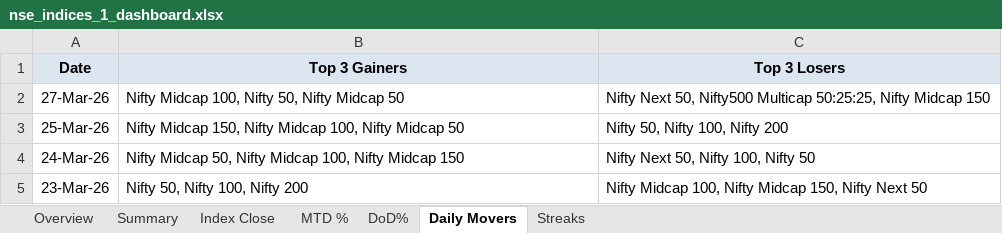
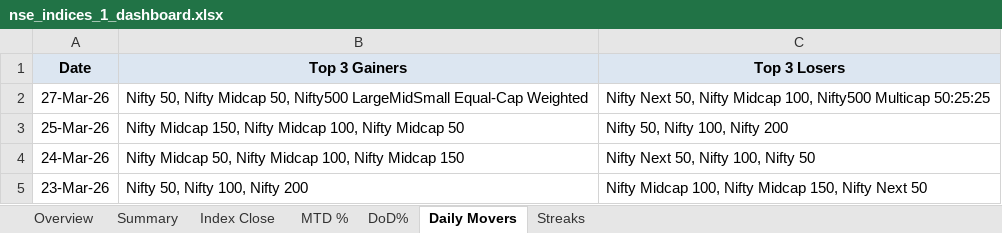
Before and after one commit to rahulshirke7951/nse.indices.a1, an Excel workbook: nse_indices_1_dashboard.xlsx, sheet Daily Movers, drawn as a sheet; only a part is shown; values as stored, in another font and other column widths than the file's, no borders; the diff names each change by its address in the sheet, - before the commit and + after, or states it on an @@ line.

```diff
--- a/nse_indices_1_dashboard.xlsx (sheet Daily Movers)
+++ b/nse_indices_1_dashboard.xlsx (sheet Daily Movers)
-B2 (Top 3 Gainers): Nifty Midcap 100, Nifty 50, Nifty Midcap 50
+B2 (Top 3 Gainers): Nifty 50, Nifty Midcap 50, Nifty500 LargeMidSmall Equal-Cap Weighted
-C2 (Top 3 Losers): …Next 50, Nifty500 Multicap 50:25:25, Nifty Midcap 150
+C2 (Top 3 Losers): …Next 50, Nifty Midcap 100, Nifty500 Multicap 50:25:25
```
Also changed, not shown: sheet Summary, sheet Overview, sheet DoD%, sheet MTD %, sheet Index Close, nse_indices_1_raw.xlsx, 1 other file.
